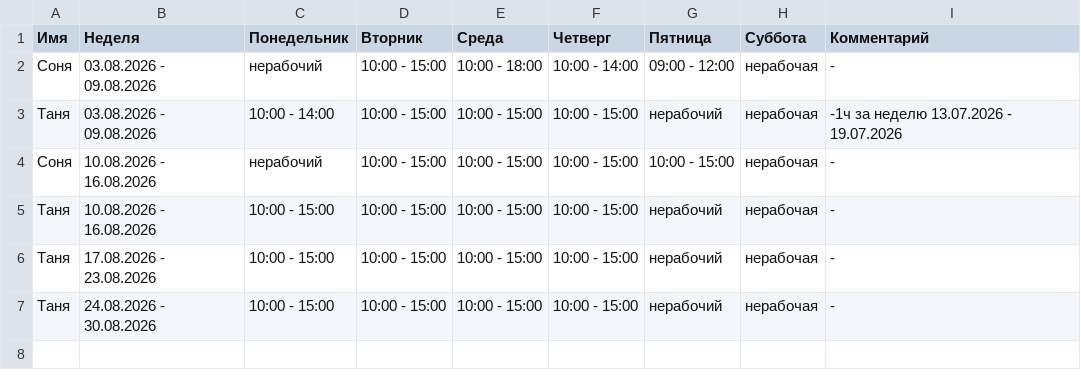
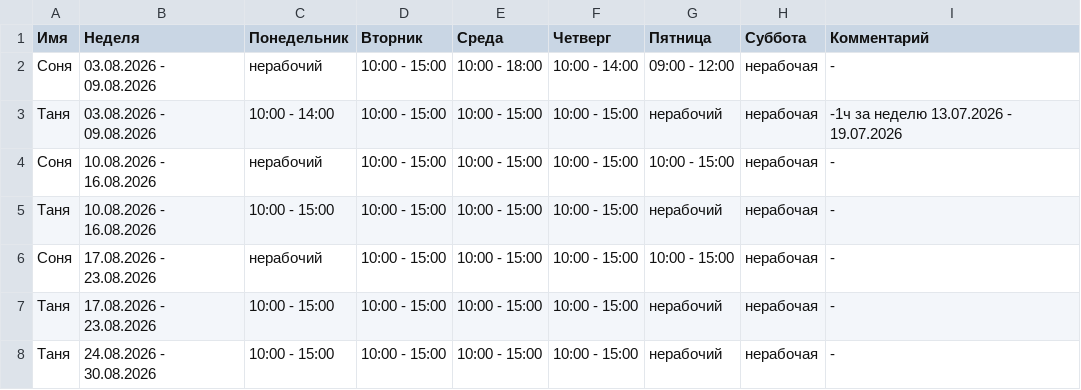
Before and after one commit to oadb-ds-da/timetable, a TSV file: timetable.tsv, drawn as a sheet; the diff names each change by its address in the sheet, - before the commit and + after, or states it on an @@ line.

Commit message:
Update timetable.tsv

```diff
--- a/timetable.tsv
+++ b/timetable.tsv
+row 6: Соня | 17.08.2026 - 23.08.2026 | нерабочий | 10:00 - 15:00 | 10:00 - 15:00 | 10:00 - 15:00 | 10:00 - 15:00 | нерабочая | -
```
